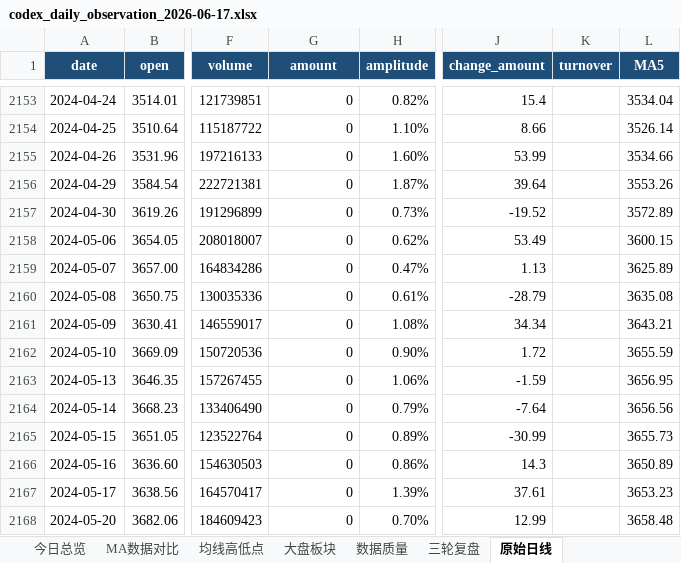
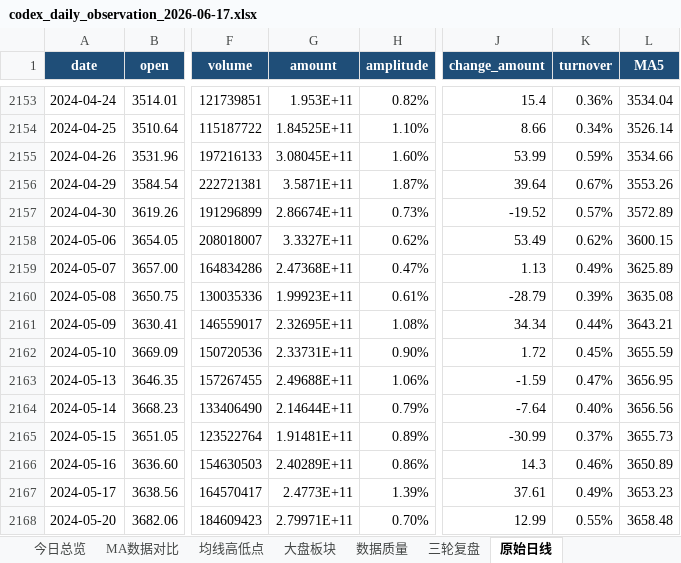
Before and after one commit to ghskb1949/a-share-dashboard, an Excel workbook: codex_daily_observation_2026-06-17.xlsx, sheet 原始日线, drawn as a sheet; only a part is shown, gaps mark what is left out; values as stored, in another font and other column widths than the file's, no borders; the diff covers the shown part only; the diff names each change by its address in the sheet, - before the commit and + after, or states it on an @@ line.

```diff
--- a/codex_daily_observation_2026-06-17.xlsx (sheet 原始日线)
+++ b/codex_daily_observation_2026-06-17.xlsx (sheet 原始日线)
-G2153 (amount): 0
+G2153 (amount): 1.953E+11
-K2153 (turnover): (empty)
+K2153 (turnover): 0.36%
-G2154 (amount): 0
+G2154 (amount): 1.84525E+11
-K2154 (turnover): (empty)
+K2154 (turnover): 0.34%
-G2155 (amount): 0
+G2155 (amount): 3.08045E+11
-K2155 (turnover): (empty)
+K2155 (turnover): 0.59%
-G2156 (amount): 0
+G2156 (amount): 3.5871E+11
-K2156 (turnover): (empty)
+K2156 (turnover): 0.67%
-G2157 (amount): 0
+G2157 (amount): 2.86674E+11
-K2157 (turnover): (empty)
+K2157 (turnover): 0.57%
-G2158 (amount): 0
+G2158 (amount): 3.3327E+11
-K2158 (turnover): (empty)
+K2158 (turnover): 0.62%
-G2159 (amount): 0
+G2159 (amount): 2.47368E+11
-K2159 (turnover): (empty)
+K2159 (turnover): 0.49%
-G2160 (amount): 0
+G2160 (amount): 1.99923E+11
-K2160 (turnover): (empty)
+K2160 (turnover): 0.39%
-G2161 (amount): 0
+G2161 (amount): 2.32695E+11
-K2161 (turnover): (empty)
+K2161 (turnover): 0.44%
-G2162 (amount): 0
+G2162 (amount): 2.33731E+11
-K2162 (turnover): (empty)
+K2162 (turnover): 0.45%
-G2163 (amount): 0
+G2163 (amount): 2.49688E+11
-K2163 (turnover): (empty)
+K2163 (turnover): 0.47%
-G2164 (amount): 0
+G2164 (amount): 2.14644E+11
-K2164 (turnover): (empty)
+K2164 (turnover): 0.40%
-G2165 (amount): 0
+G2165 (amount): 1.91481E+11
-K2165 (turnover): (empty)
+K2165 (turnover): 0.37%
-G2166 (amount): 0
+G2166 (amount): 2.40289E+11
-K2166 (turnover): (empty)
+K2166 (turnover): 0.46%
-G2167 (amount): 0
+G2167 (amount): 2.4773E+11
-K2167 (turnover): (empty)
+K2167 (turnover): 0.49%
-G2168 (amount): 0
+G2168 (amount): 2.79971E+11
-K2168 (turnover): (empty)
+K2168 (turnover): 0.55%
```
Also changed, not shown: 1043 edited cells elsewhere in this sheet, sheet 数据质量, sheet 大盘板块, output/codex_daily_observation_2026-06-17.xlsx, 3 other files.
